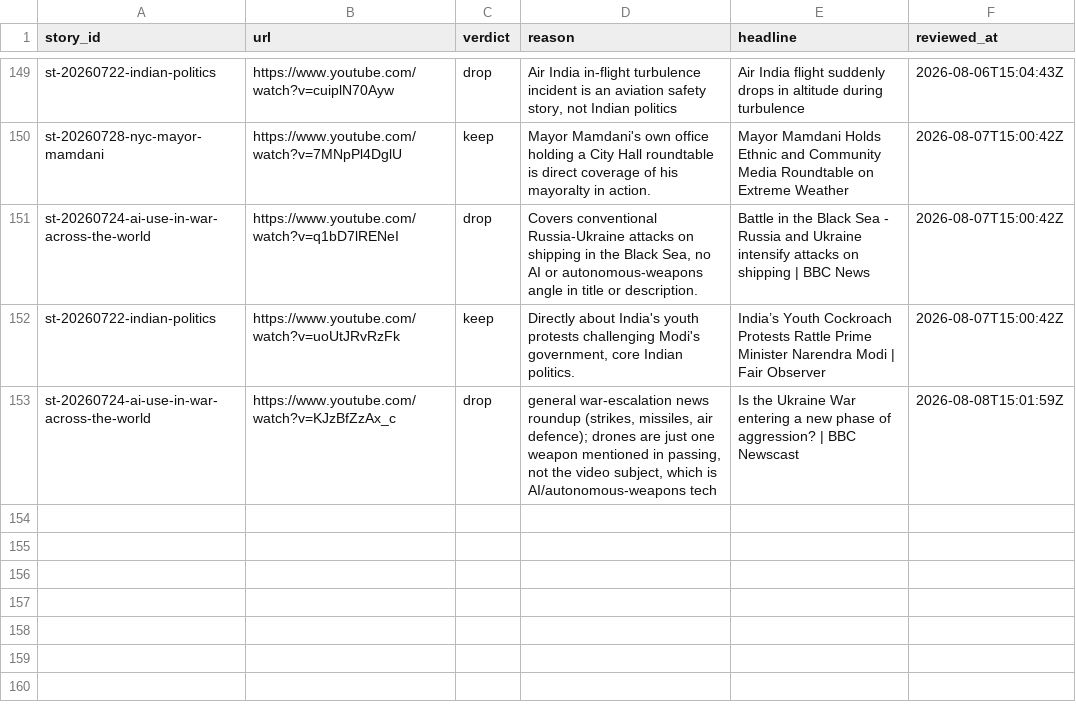
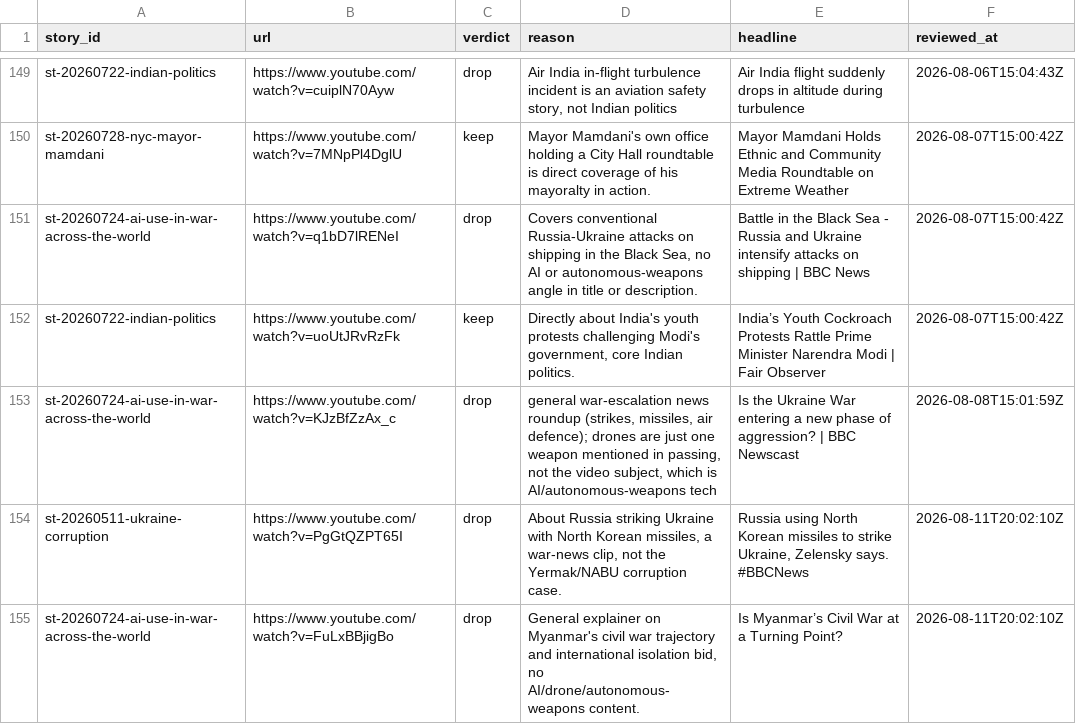
Before and after one commit to chiragr5241/Geopolitics, a CSV file: data/youtube_review.csv, drawn as a sheet; only a part is shown, gaps mark what is left out.

```diff
--- a/data/youtube_review.csv
+++ b/data/youtube_review.csv
@@ -153 +153,3 @@
 "st-20260724-ai-use-in-war-across-the-world","https://www.youtube.com/watch?v=KJzBfZzAx_c","drop","general war-escalation news roundup (strikes, missiles, air defence); drones are just one weapon mentioned in passing, not the video subject, which is AI/autonomous-weapons tech","Is the Ukraine War entering a new phase of aggression? | BBC Newscast","2026-08-08T15:01:59Z"
+"st-20260511-ukraine-corruption","https://www.youtube.com/watch?v=PgGtQZPT65I","drop","About Russia striking Ukraine with North Korean missiles, a war-news clip, not the Yermak/NABU corruption case.","Russia using North Korean missiles to strike Ukraine, Zelensky says. #BBCNews","2026-08-11T20:02:10Z"
+"st-20260724-ai-use-in-war-across-the-world","https://www.youtube.com/watch?v=FuLxBBjigBo","drop","General explainer on Myanmar's civil war trajectory and international isolation bid, no AI/drone/autonomous-weapons content.","Is Myanmar’s Civil War at a Turning Point?","2026-08-11T20:02:10Z"
```
Also changed, not shown: data/sources.csv, data/story_updates.csv, 3 other files.
